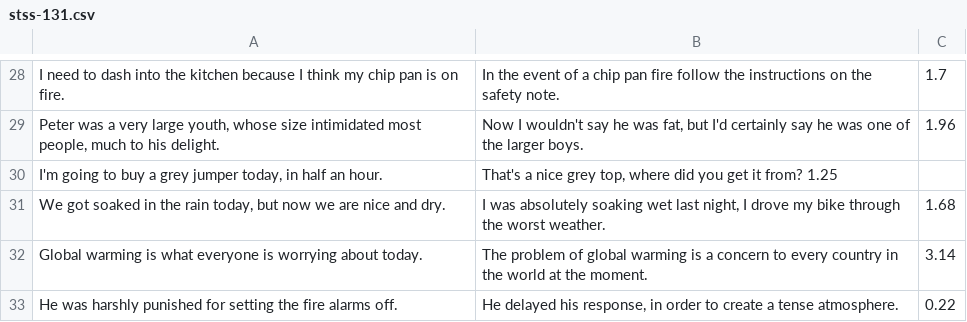
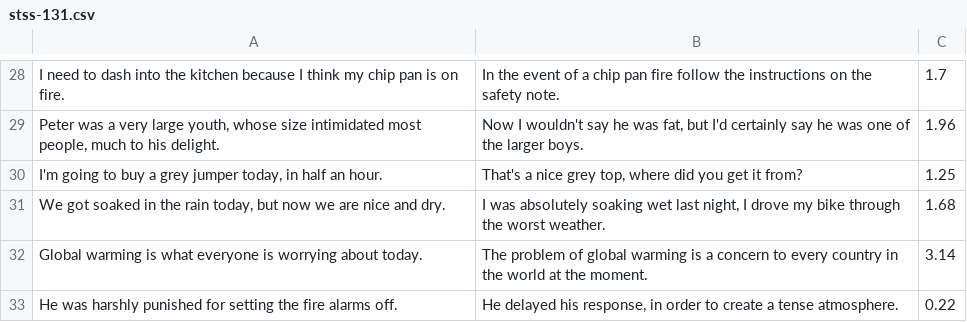
Before and after one commit to JacquelineWJN/nlp_project7-1, a CSV file: datasets/stss-131.csv, drawn as a sheet; only a part is shown, gaps mark what is left out.

```diff
--- a/datasets/stss-131.csv
+++ b/datasets/stss-131.csv
@@ -29,3 +29,3 @@ I need to dash into the kitchen because I think my chip pan is on fire.;In the e
 Peter was a very large youth, whose size intimidated most people, much to his delight. ;Now I wouldn't say he was fat, but I'd certainly say he was one of the larger boys. ;1.96
-I'm going to buy a grey jumper today, in half an hour.;That's a nice grey top, where did you get it from? 1.25
+I'm going to buy a grey jumper today, in half an hour.;That's a nice grey top, where did you get it from?; 1.25
 We got soaked in the rain today, but now we are nice and dry. ;I was absolutely soaking wet last night, I drove my bike through the worst weather. ;1.68
```
Also changed, not shown: 4 other files.
